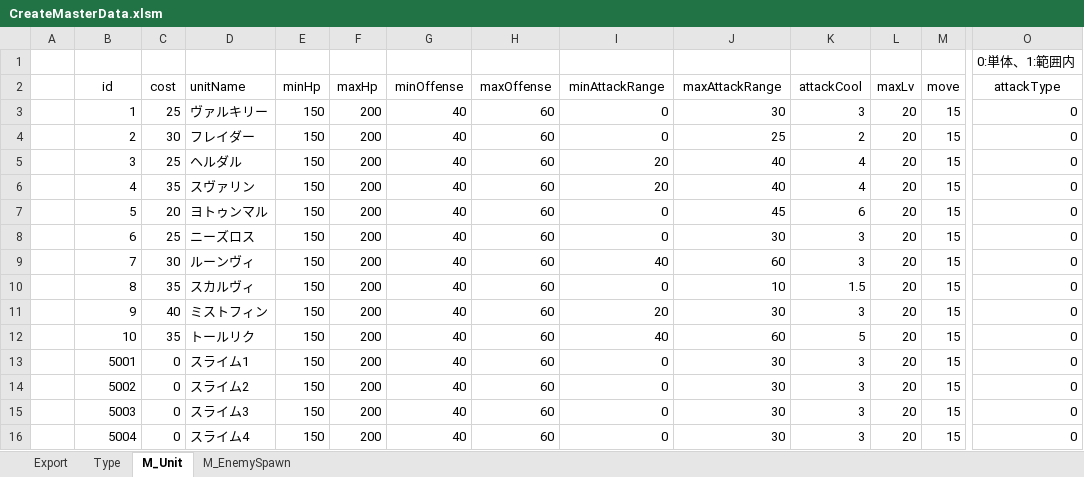
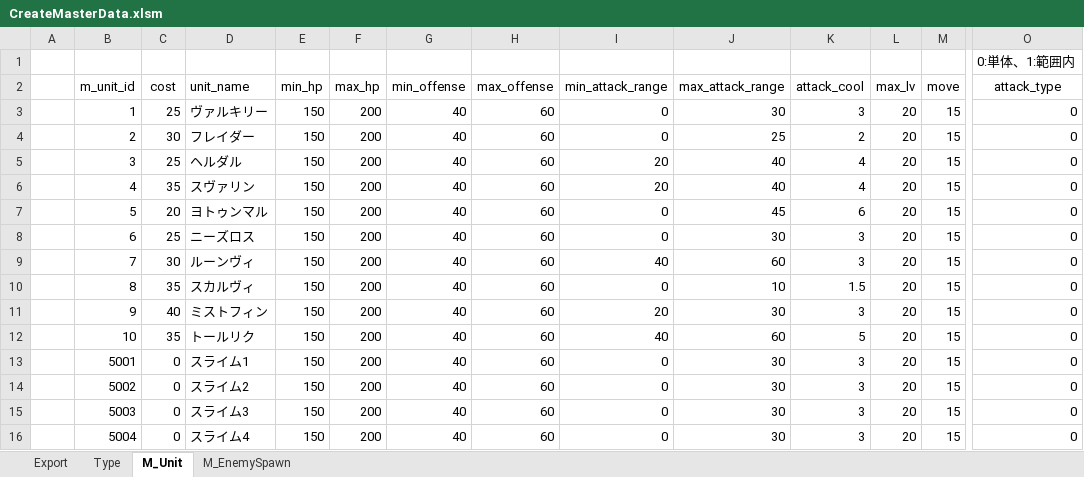
Before and after one commit to R1z4sh/ValkyrieRegion, an Excel workbook: CreateMasterData.xlsm, sheet M_Unit, drawn as a sheet; only a part is shown, gaps mark what is left out; values as stored, in another font and other column widths than the file's, no borders; the diff names each change by its address in the sheet, - before the commit and + after, or states it on an @@ line.

```diff
--- a/CreateMasterData.xlsm (sheet M_Unit)
+++ b/CreateMasterData.xlsm (sheet M_Unit)
-B2: id
+B2: m_unit_id
-D2: unitName
+D2: unit_name
-E2: minHp
+E2: min_hp
-F2: maxHp
+F2: max_hp
-G2: minOffense
+G2: min_offense
-H2: maxOffense
+H2: max_offense
-I2: minAttackRange
+I2: min_attack_range
-J2: maxAttackRange
+J2: max_attack_range
-K2: attackCool
+K2: attack_cool
-L2: maxLv
+L2: max_lv
-O2: attackType
+O2: attack_type
```
Also changed, not shown: sheet M_EnemySpawn, charts or pictures, 17 other files.
